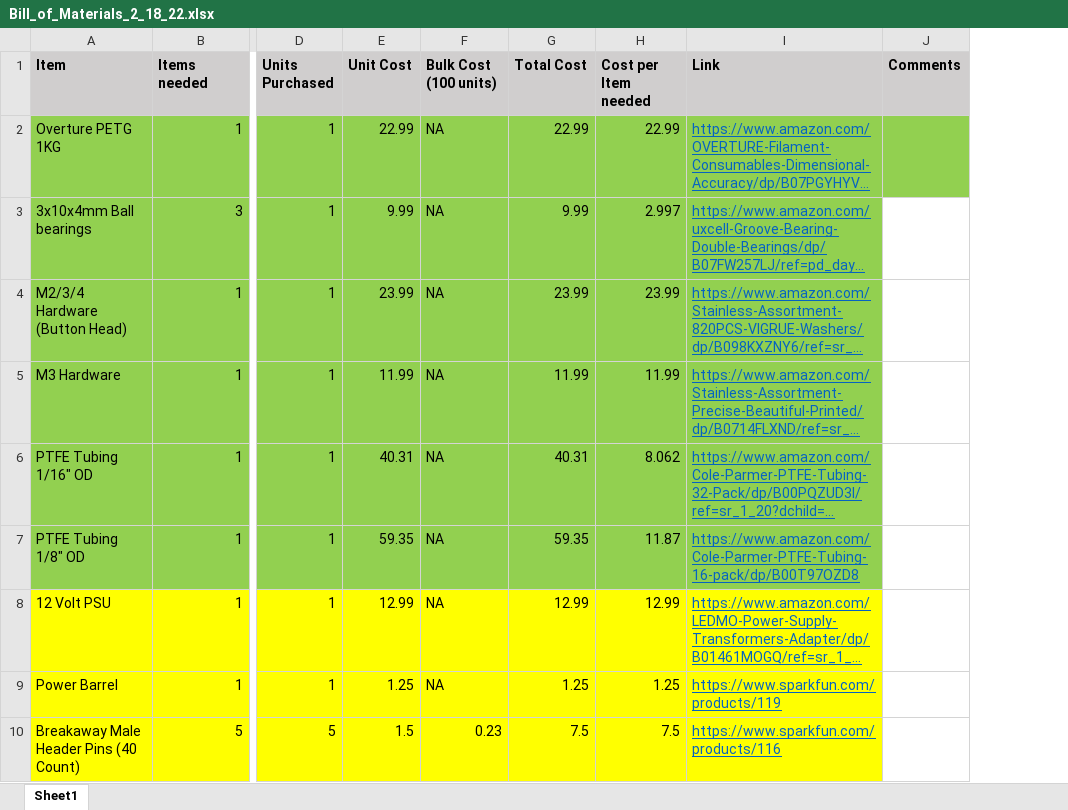
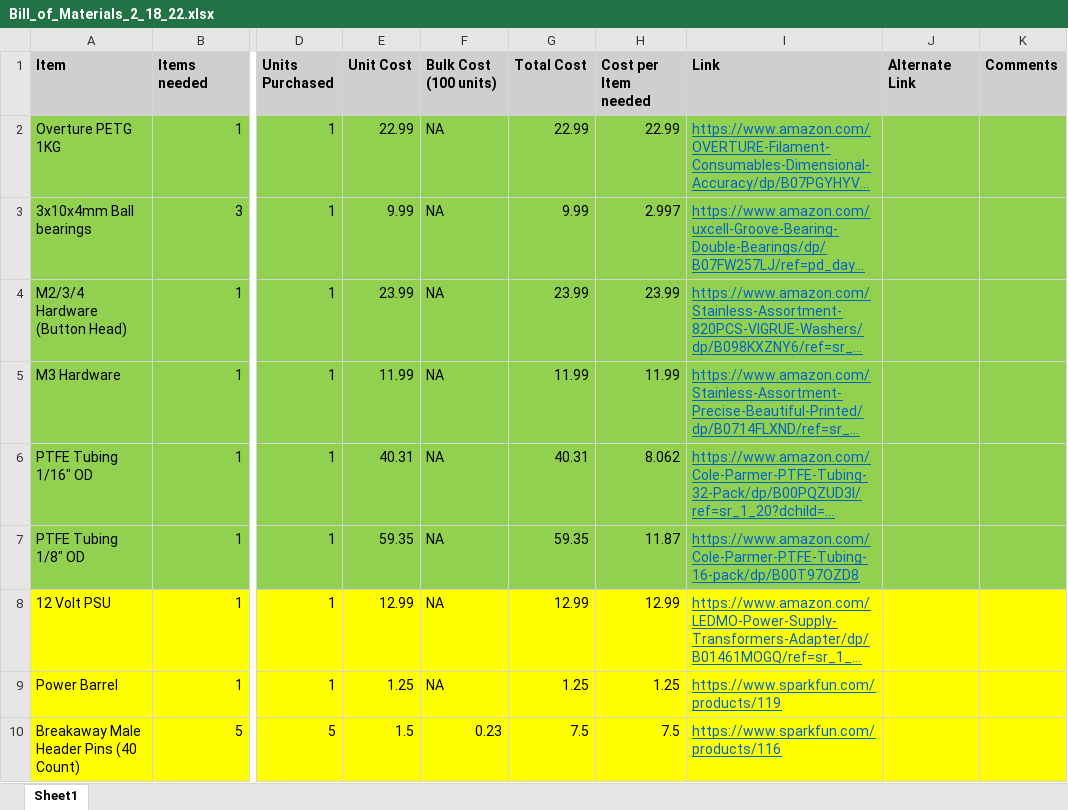
Before and after one commit to rodolfokeesey/Liquid-Handler, an Excel workbook: Supporting_Documentation/Bill_of_Materials_2_18_22.xlsx, sheet Sheet1, drawn as a sheet; only a part is shown, gaps mark what is left out; long unchanged cells end in …; values as stored, in another font and other column widths than the file's, no borders; addresses are those after the commit; the diff covers the shown part only; the diff names each change by its address in the sheet, - before the commit and + after, or states it on an @@ line.

Commit message:
Update Bill_of_Materials_2_18_22.xlsx
Added an alternate source for the stepper motors

```diff
--- a/Supporting_Documentation/Bill_of_Materials_2_18_22.xlsx (sheet Sheet1)
+++ b/Supporting_Documentation/Bill_of_Materials_2_18_22.xlsx (sheet Sheet1)
+column J (Alternate Link), empty
-K3:K7 fill: none
+K3:K7 fill: #92D050
-K8:K10 fill: none
+K8:K10 fill: #FFFF00
```
Also changed, not shown: 1 edited cell and cell formats elsewhere in this sheet.
